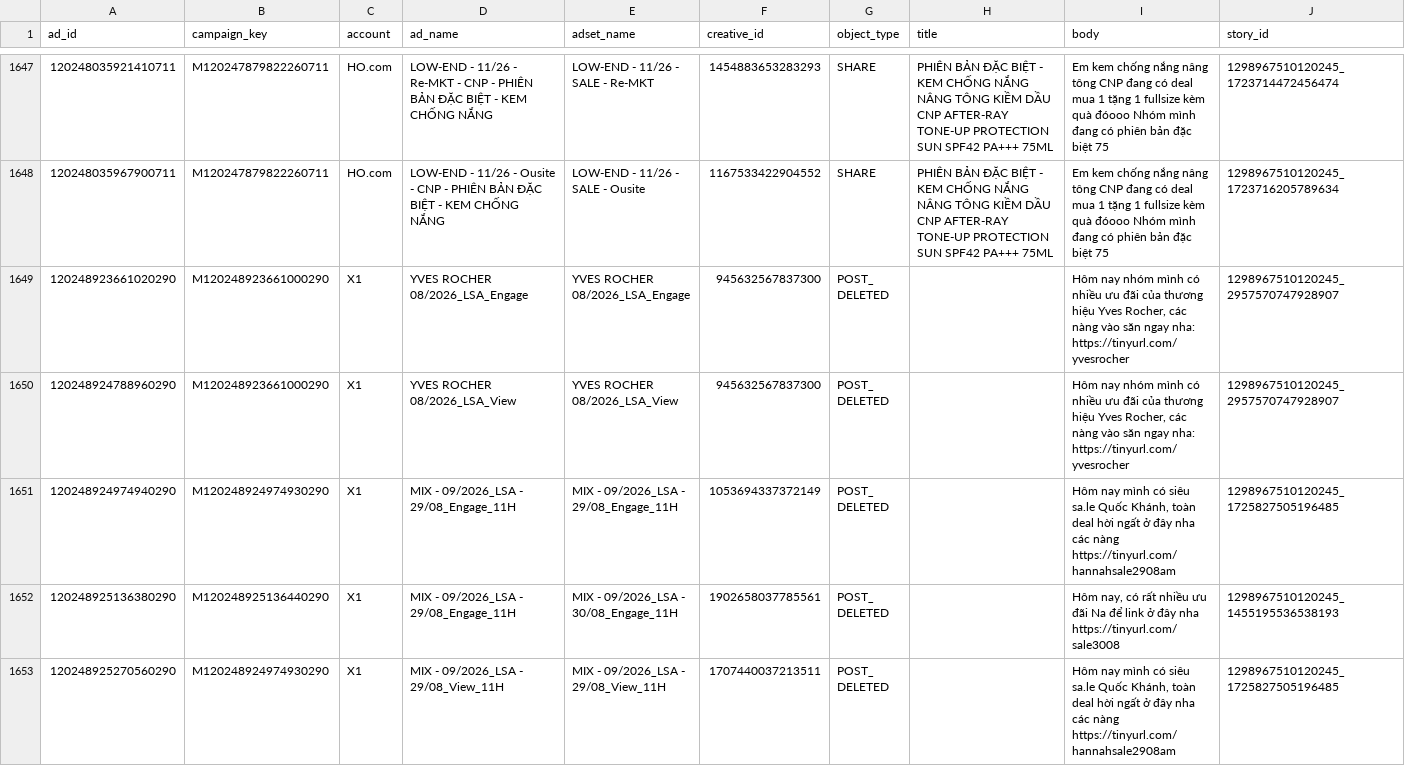
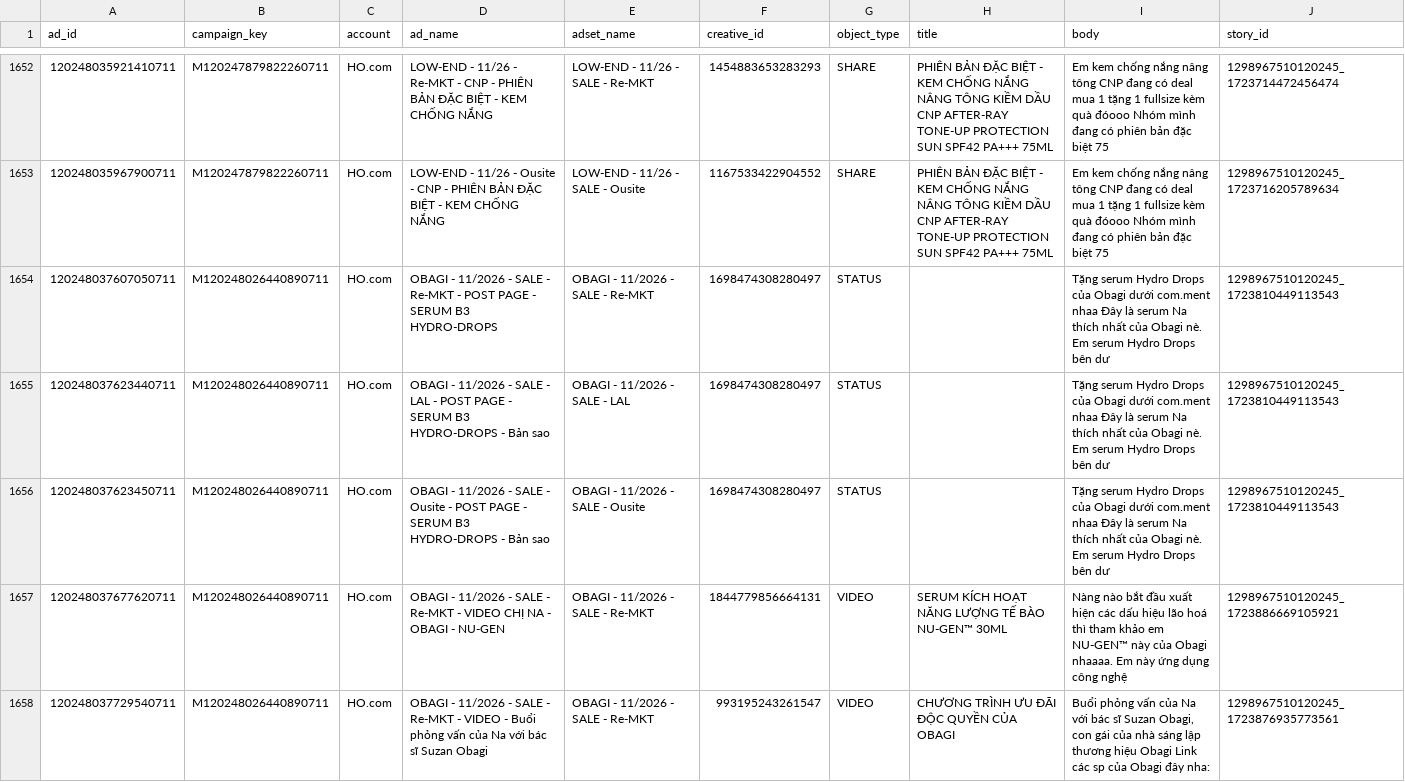
Before and after one commit to vynguyen-HO/ezs-dashboard, a CSV file: media/data/meta_ads.csv, drawn as a sheet; only a part is shown, gaps mark what is left out; the shorter side is filled out with more unchanged rows; the diff covers the shown part only.

```diff
--- a/media/data/meta_ads.csv
+++ b/media/data/meta_ads.csv
@@ -1648 +1653,6 @@ ad_id,campaign_key,account,ad_name,adset_name,creative_id,object_type,title,body
 120248035967900711,M120247879822260711,HO.com,LOW-END - 11/26 - Ousite - CNP - PHIÊN BẢN ĐẶC BIỆT - KEM CHỐNG NẮNG,LOW-END - 11/26 - SALE - Ousite,1167533422904552,SHARE,PHIÊN BẢN ĐẶC BIỆT - KEM CHỐNG NẮNG NÂNG TÔNG KIỀM DẦU CNP AFTER-RAY TONE-UP PROTECTION SUN SPF42 PA+++ 75ML,Em kem chống nắng nâng tông CNP đang có deal mua 1 tặng 1 fullsize kèm quà đóooo Nhóm mình đang có phiên bản đặc biệt 75,1298967510120245_1723716205789634
+120248037607050711,M120248026440890711,HO.com,OBAGI - 11/2026 - SALE - Re-MKT - POST PAGE - SERUM B3 HYDRO-DROPS,OBAGI - 11/2026 - SALE - Re-MKT,1698474308280497,STATUS,,Tặng serum Hydro Drops của Obagi dưới com.ment nhaa Đây là serum Na thích nhất của Obagi nè. Em serum Hydro Drops bên dư,1298967510120245_1723810449113543
+120248037623440711,M120248026440890711,HO.com,OBAGI - 11/2026 - SALE - LAL - POST PAGE - SERUM B3 HYDRO-DROPS - Bản sao,OBAGI - 11/2026 - SALE - LAL,1698474308280497,STATUS,,Tặng serum Hydro Drops của Obagi dưới com.ment nhaa Đây là serum Na thích nhất của Obagi nè. Em serum Hydro Drops bên dư,1298967510120245_1723810449113543
+120248037623450711,M120248026440890711,HO.com,OBAGI - 11/2026 - SALE - Ousite - POST PAGE - SERUM B3 HYDRO-DROPS - Bản sao,OBAGI - 11/2026 - SALE - Ousite,1698474308280497,STATUS,,Tặng serum Hydro Drops của Obagi dưới com.ment nhaa Đây là serum Na thích nhất của Obagi nè. Em serum Hydro Drops bên dư,1298967510120245_1723810449113543
+120248037677620711,M120248026440890711,HO.com,OBAGI - 11/2026 - SALE - Re-MKT - VIDEO CHỊ NA - OBAGI - NU-GEN,OBAGI - 11/2026 - SALE - Re-MKT,1844779856664131,VIDEO,SERUM KÍCH HOẠT NĂNG LƯỢNG TẾ BÀO NU-GEN™ 30ML,Nàng nào bắt đầu xuất hiện các dấu hiệu lão hoá thì tham khảo em NU-GEN™ này của Obagi nhaaaa. Em này ứng dụng công nghệ,1298967510120245_1723886669105921
+120248037729540711,M120248026440890711,HO.com,OBAGI - 11/2026 - SALE - Re-MKT - VIDEO - Buổi phỏng vấn của Na với bác sĩ Suzan Obagi,OBAGI - 11/2026 - SALE - Re-MKT,993195243261547,VIDEO,CHƯƠNG TRÌNH ƯU ĐÃI ĐỘC QUYỀN CỦA OBAGI,"Buổi phỏng vấn của Na với bác sĩ Suzan Obagi, con gái của nhà sáng lập thương hiệu Obagi Link các sp của Obagi đây nha:",1298967510120245_1723876935773561
```
Also changed, not shown: 10 added rows and 5 edited cells elsewhere in this file, media/data/campaign_daily.csv, media/data/meta_ads_daily.csv, 10 other files.
